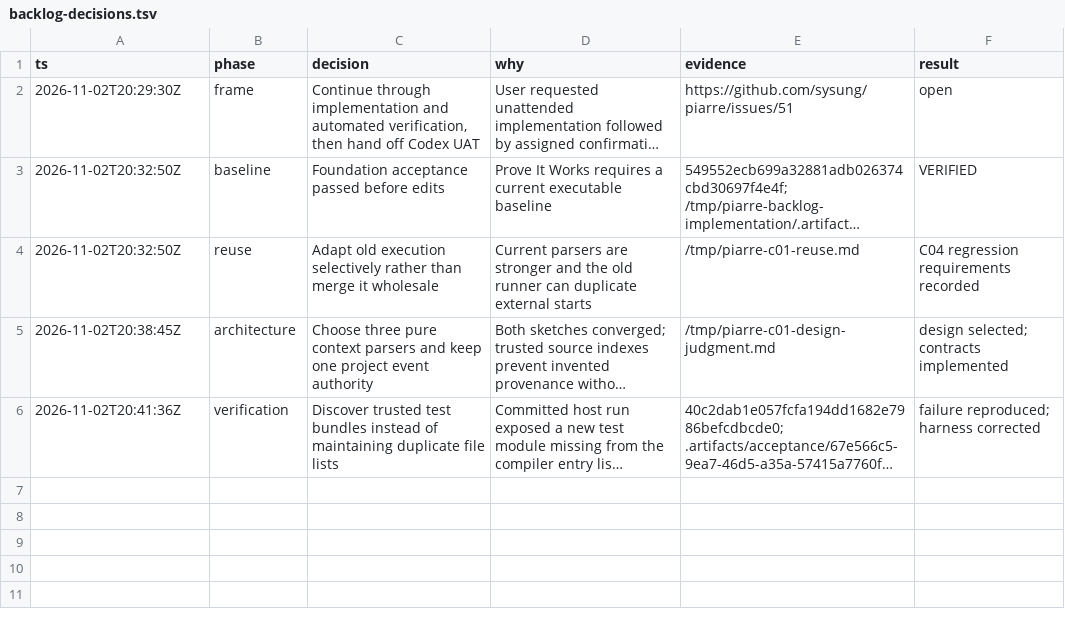
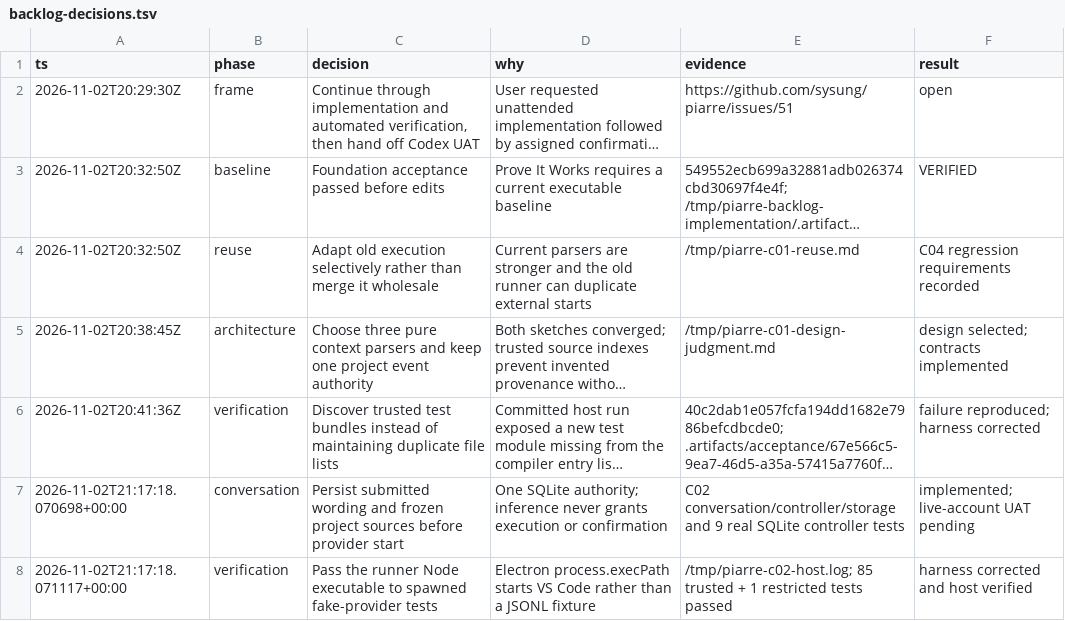
Before and after one commit to sysung/piarre, a TSV file: .audit/backlog-decisions.tsv, drawn as a sheet; long unchanged cells end in …; the diff names each change by its address in the sheet, - before the commit and + after, or states it on an @@ line.

Commit message:
feat: persist explicit Codex conversation with inspectable context

```diff
--- a/.audit/backlog-decisions.tsv
+++ b/.audit/backlog-decisions.tsv
+row 7: 2026-11-02T21:17:18.070698+00:00 | conversation | Persist submitted wording and frozen project sources before provider start | One SQLite authority; inference never grants execution or confirmation | C02 conversation/controller/storage and 9 real SQLite controller tests | implemented; live-account UAT pending
+row 8: 2026-11-02T21:17:18.071117+00:00 | verification | Pass the runner Node executable to spawned fake-provider tests | Electron process.execPath starts VS Code rather than a JSONL fixture | /tmp/piarre-c02-host.log; 85 trusted + 1 restricted tests passed | harness corrected and host verified
```
Also changed, not shown: 13 other files.
